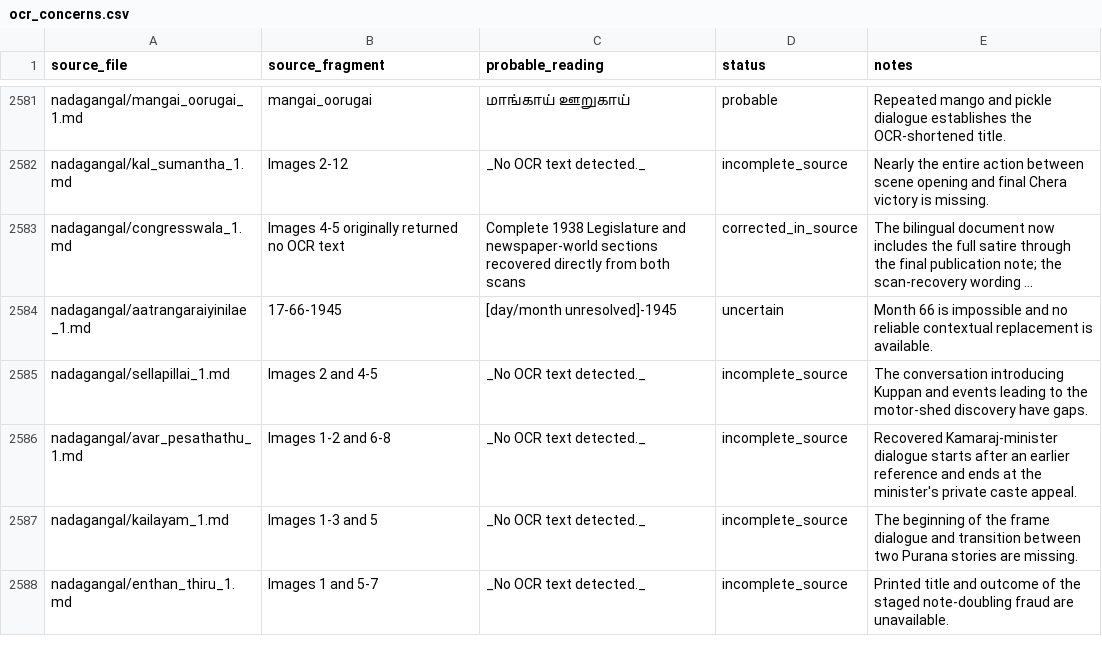
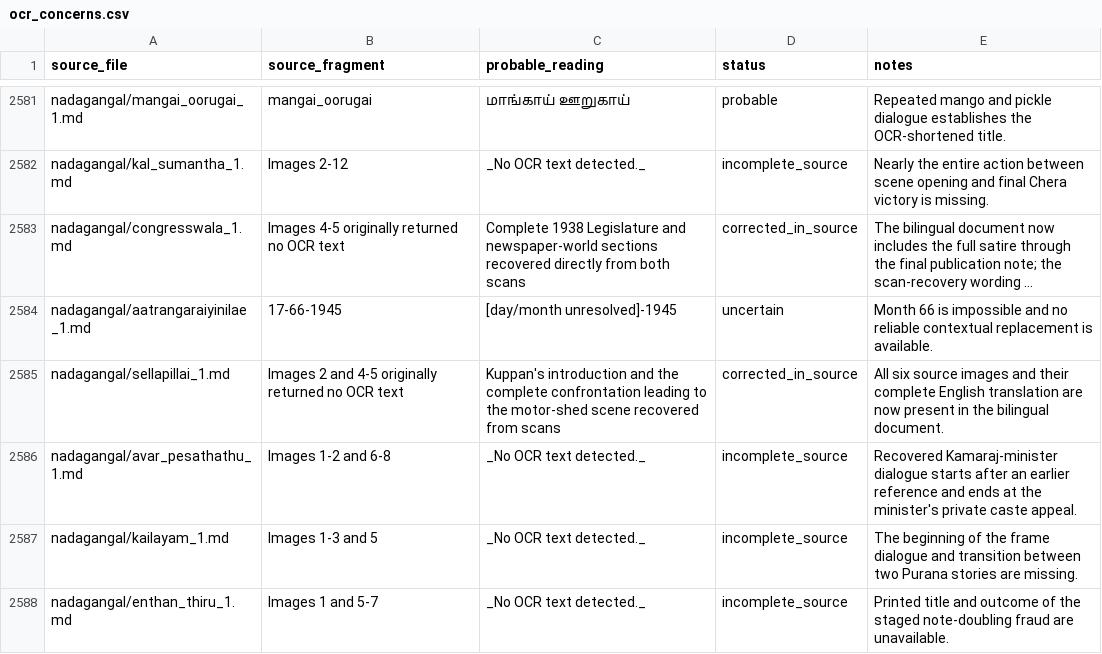
Before and after one commit to pugazg/anna-corpus, a CSV file: outputs/annavin_text_extractor/translated_contents/_translation_state/ocr_concerns.csv, drawn as a sheet; only a part is shown, gaps mark what is left out; long unchanged cells end in …; removed rows and columns are numbered as before the commit, all else as after; the diff names each change by its address in the sheet, - before the commit and + after, or states it on an @@ line.

```diff
--- a/outputs/annavin_text_extractor/translated_contents/_translation_state/ocr_concerns.csv
+++ b/outputs/annavin_text_extractor/translated_contents/_translation_state/ocr_concerns.csv
-row 2585: nadagangal/sellapillai_1.md | Images 2 and 4-5 | _No OCR text detected._ | incomplete_source | The conversation introducing Kuppan and events leading to the motor-shed discovery have gaps.
+row 2585: nadagangal/sellapillai_1.md | Images 2 and 4-5 originally returned no OCR text | Kuppan's introduction and the complete confrontation leading to the motor-shed scene recovered from scans | corrected_in_source | All six source images and their complete English translation are now present in the bilingual document.
```
Also changed, not shown: outputs/annavin_text_extractor/translated_contents/_translation_state/needs_source_recovery.csv, 4 other files.
